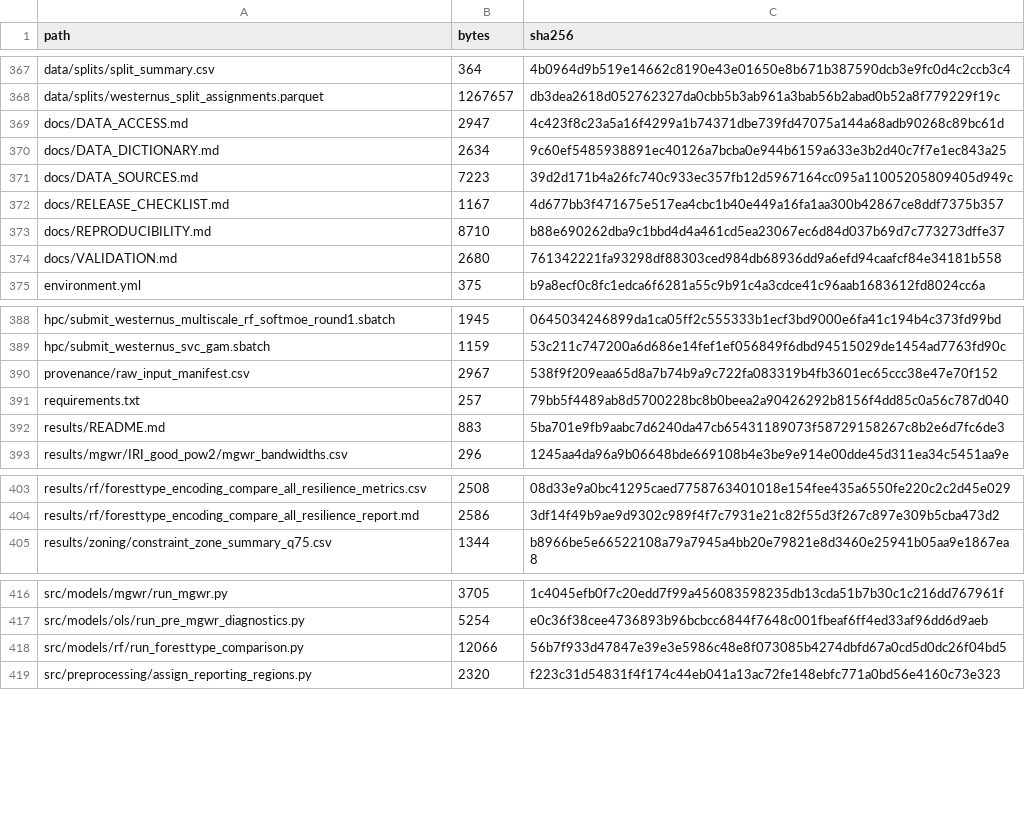
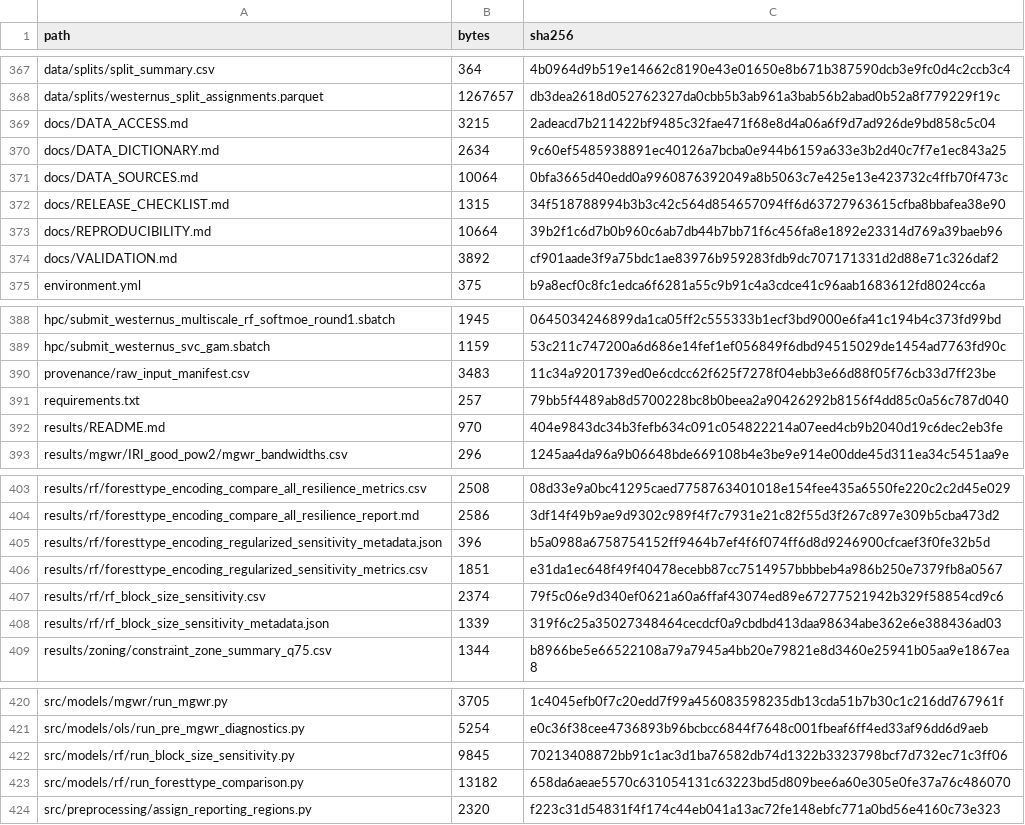
Before and after one commit to ZolaYin/western-us-postfire-resilience, a CSV file: provenance/file_manifest.csv, drawn as a sheet; only a part is shown, gaps mark what is left out; the diff covers the shown part only.

Commit message:
Complete RF sensitivity reproducibility

```diff
--- a/provenance/file_manifest.csv
+++ b/provenance/file_manifest.csv
@@ -368,8 +368,8 @@ data/splits/split_summary.csv,364,4b0964d9b519e14662c8190e43e01650e8b671b387590d
 data/splits/westernus_split_assignments.parquet,1267657,db3dea2618d052762327da0cbb5b3ab961a3bab56b2abad0b52a8f779229f19c
-docs/DATA_ACCESS.md,2947,4c423f8c23a5a16f4299a1b74371dbe739fd47075a144a68adb90268c89bc61d
+docs/DATA_ACCESS.md,3215,2adeacd7b211422bf9485c32fae471f68e8d4a06a6f9d7ad926de9bd858c5c04
 docs/DATA_DICTIONARY.md,2634,9c60ef5485938891ec40126a7bcba0e944b6159a633e3b2d40c7f7e1ec843a25
-docs/DATA_SOURCES.md,7223,39d2d171b4a26fc740c933ec357fb12d5967164cc095a11005205809405d949c
-docs/RELEASE_CHECKLIST.md,1167,4d677bb3f471675e517ea4cbc1b40e449a16fa1aa300b42867ce8ddf7375b357
-docs/REPRODUCIBILITY.md,8710,b88e690262dba9c1bbd4d4a461cd5ea23067ec6d84d037b69d7c773273dffe37
-docs/VALIDATION.md,2680,761342221fa93298df88303ced984db68936dd9a6efd94caafcf84e34181b558
+docs/DATA_SOURCES.md,10064,0bfa3665d40edd0a9960876392049a8b5063c7e425e13e423732c4ffb70f473c
+docs/RELEASE_CHECKLIST.md,1315,34f518788994b3b3c42c564d854657094ff6d63727963615cfba8bbafea38e90
+docs/REPRODUCIBILITY.md,10664,39b2f1c6d7b0b960c6ab7db44b7bb71f6c456fa8e1892e23314d769a39baeb96
+docs/VALIDATION.md,3892,cf901aade3f9a75bdc1ae83976b959283fdb9dc707171331d2d88e71c326daf2
 environment.yml,375,b9a8ecf0c8fc1edca6f6281a55c9b91c4a3cdce41c96aab1683612fd8024cc6a
@@ -389,5 +389,5 @@ hpc/submit_westernus_multiscale_rf_softmoe_round1.sbatch,1945,0645034246899da1ca
 hpc/submit_westernus_svc_gam.sbatch,1159,53c211c747200a6d686e14fef1ef056849f6dbd94515029de1454ad7763fd90c
-provenance/raw_input_manifest.csv,2967,538f9f209eaa65d8a7b74b9a9c722fa083319b4fb3601ec65ccc38e47e70f152
+provenance/raw_input_manifest.csv,3483,11c34a9201739ed0e6cdcc62f625f7278f04ebb3e66d88f05f76cb33d7ff23be
 requirements.txt,257,79bb5f4489ab8d5700228bc8b0beea2a90426292b8156f4dd85c0a56c787d040
-results/README.md,883,5ba701e9fb9aabc7d6240da47cb65431189073f58729158267c8b2e6d7fc6de3
+results/README.md,970,404e9843dc34b3fefb634c091c054822214a07eed4cb9b2040d19c6dec2eb3fe
 results/mgwr/IRI_good_pow2/mgwr_bandwidths.csv,296,1245aa4da96a9b06648bde669108b4e3be9e914e00dde45d311ea34c5451aa9e
@@ -404,2 +404,6 @@ results/rf/foresttype_encoding_compare_all_resilience_metrics.csv,2508,08d33e9a0
 results/rf/foresttype_encoding_compare_all_resilience_report.md,2586,3df14f49b9ae9d9302c989f4f7c7931e21c82f55d3f267c897e309b5cba473d2
+results/rf/foresttype_encoding_regularized_sensitivity_metadata.json,396,b5a0988a6758754152ff9464b7ef4f6f074ff6d8d9246900cfcaef3f0fe32b5d
+results/rf/foresttype_encoding_regularized_sensitivity_metrics.csv,1851,e31da1ec648f49f40478ecebb87cc7514957bbbbeb4a986b250e7379fb8a0567
+results/rf/rf_block_size_sensitivity.csv,2374,79f5c06e9d340ef0621a60a6ffaf43074ed89e67277521942b329f58854cd9c6
+results/rf/rf_block_size_sensitivity_metadata.json,1339,319f6c25a35027348464cecdcf0a9cbdbd413daa98634abe362e6e388436ad03
 results/zoning/constraint_zone_summary_q75.csv,1344,b8966be5e66522108a79a7945a4bb20e79821e8d3460e25941b05aa9e1867ea8
@@ -417,3 +421,4 @@ src/models/mgwr/run_mgwr.py,3705,1c4045efb0f7c20edd7f99a456083598235db13cda51b7b
 src/models/ols/run_pre_mgwr_diagnostics.py,5254,e0c36f38cee4736893b96bcbcc6844f7648c001fbeaf6ff4ed33af96dd6d9aeb
-src/models/rf/run_foresttype_comparison.py,12066,56b7f933d47847e39e3e5986c48e8f073085b4274dbfd67a0cd5d0dc26f04bd5
+src/models/rf/run_block_size_sensitivity.py,9845,70213408872bb91c1ac3d1ba76582db74d1322b3323798bcf7d732ec71c3ff06
+src/models/rf/run_foresttype_comparison.py,13182,658da6aeae5570c631054131c63223bd5d809bee6a60e305e0fe37a76c486070
 src/preprocessing/assign_reporting_regions.py,2320,f223c31d54831f4f174c44eb041a13ac72fe148ebfc771a0bd56e4160c73e323
```
Also changed, not shown: 2 edited cells elsewhere in this file, provenance/model_code_inventory.csv, provenance/raw_input_manifest.csv, 13 other files.
